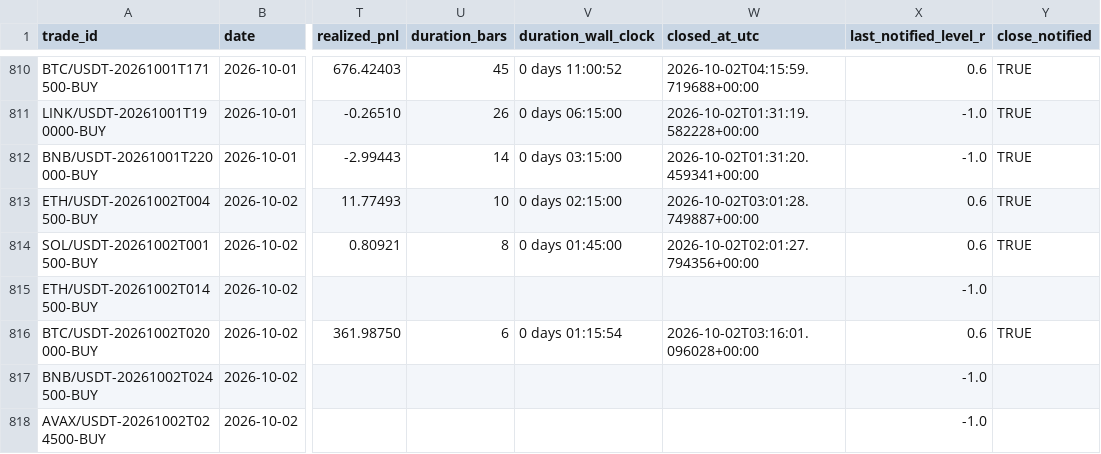
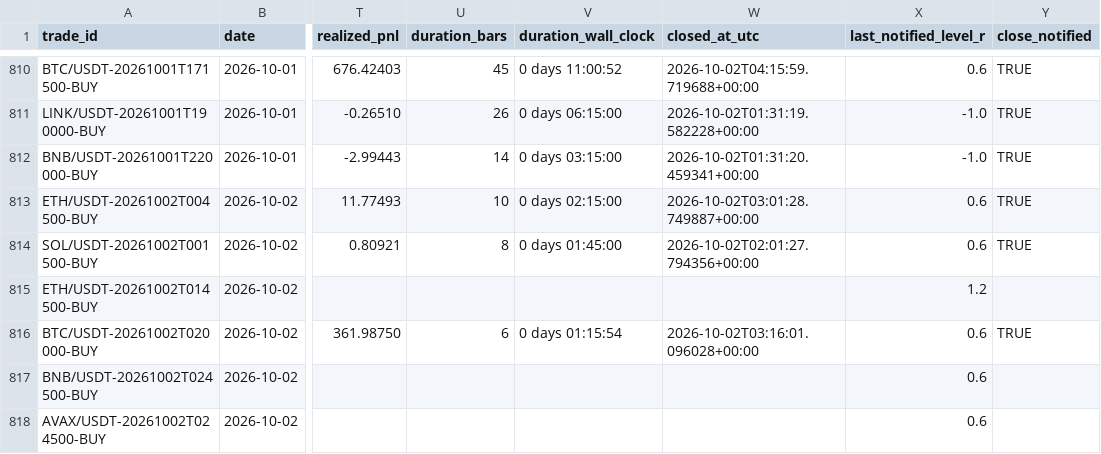
Before and after one commit to shukanwadhawana-cloud/Paper-trading-, a CSV file: paper_trades.csv, drawn as a sheet; only a part is shown, gaps mark what is left out; the diff names each change by its address in the sheet, - before the commit and + after, or states it on an @@ line.

```diff
--- a/paper_trades.csv
+++ b/paper_trades.csv
-X815 (last_notified_level_r): -1.0
+X815 (last_notified_level_r): 1.2
-X817:X818 (last_notified_level_r): -1.0
+X817:X818 (last_notified_level_r): 0.6
```
